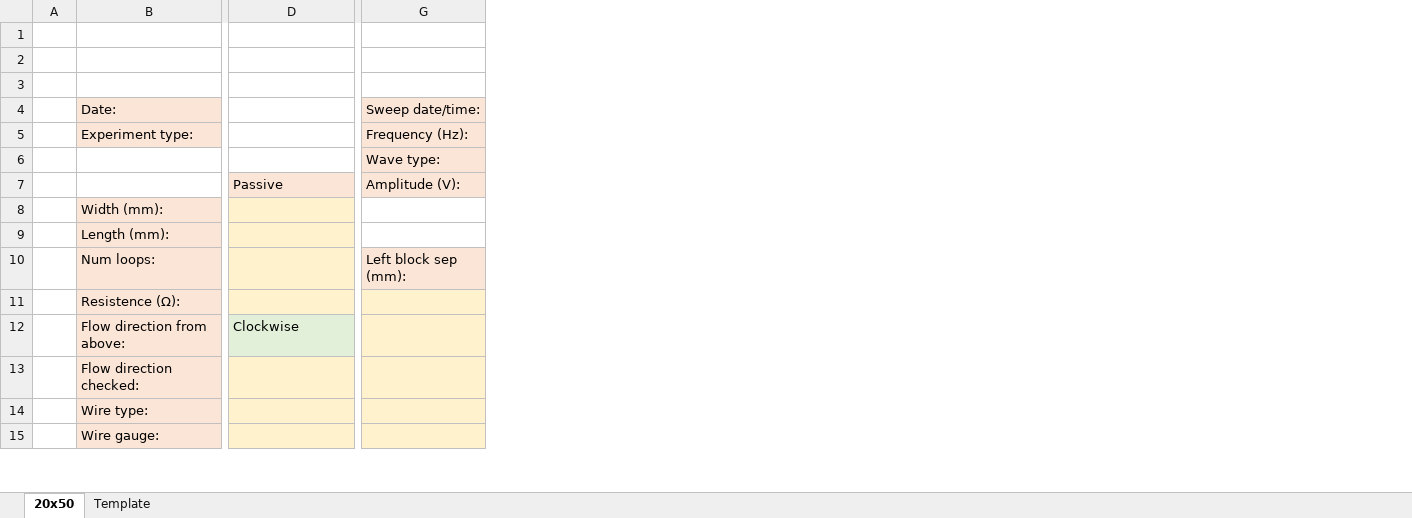
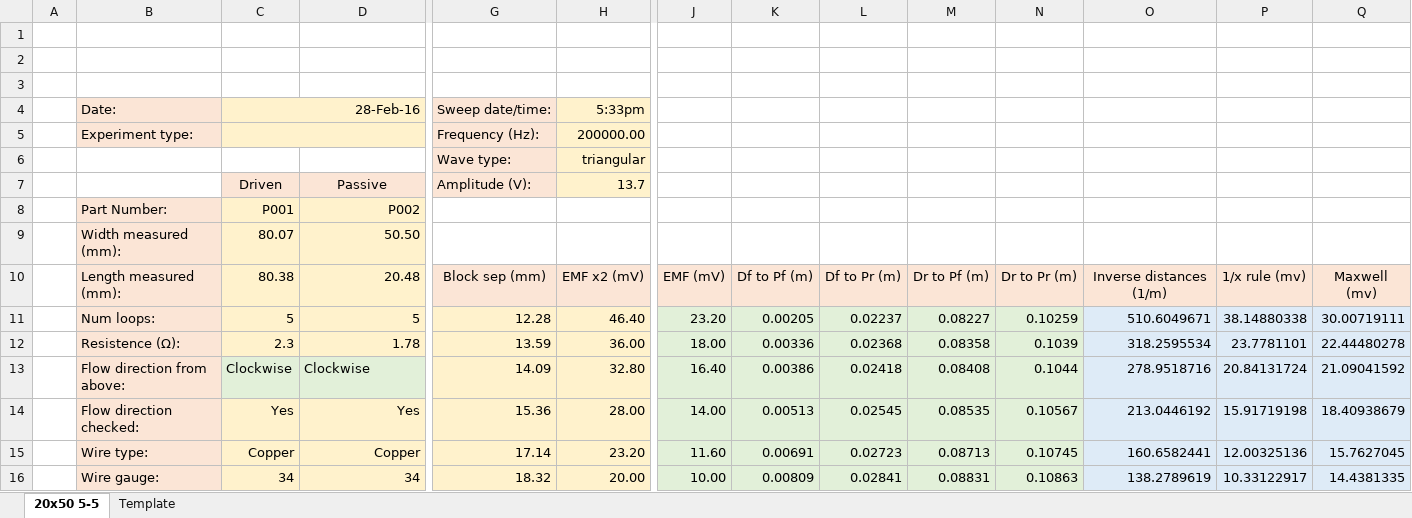
Before and after one commit to NexusLogica/Bach, an Excel workbook: ExperimentalData/Induced EMF/Induced Rectangular 2016-02-27.xlsx, sheet 20x50 5-5, drawn as a sheet; only a part is shown, gaps mark what is left out; values as stored, in another font and other column widths than the file's, no borders; charts and pictures not drawn; removed rows and columns are numbered as before the commit, all else as after; rows hold the shown columns only; the diff covers the shown part only; the diff names each change by its address in the sheet, - before the commit and + after, or states it on an @@ line.

Commit message:
Experimental data plus working particle animation with field points.

```diff
--- a/ExperimentalData/Induced EMF/Induced Rectangular 2016-02-27.xlsx (sheet 20x50 5-5)
+++ b/ExperimentalData/Induced EMF/Induced Rectangular 2016-02-27.xlsx (sheet 20x50 5-5)
-sheet tab: 20x50
+sheet tab: 20x50 5-5
+column C, rows 4-7: 28-Feb-16 |  |  | Driven; rows 11-16: 5 | 2.3 | Clockwise | Yes | Copper | 34
+column H, rows 4-7: 5:33pm | 200000.00 | triangular | 13.7; rows 11-16: 46.40 | 36.00 | 32.80 | 28.00 | 23.20 | 20.00
+column J, rows 11-16: 23.20 | 18.00 | 16.40 | 14.00 | 11.60 | 10.00
+column K, rows 11-16: 0.00205 | 0.00336 | 0.00386 | 0.00513 | 0.00691 | 0.00809
+column L, rows 11-16: 0.02237 | 0.02368 | 0.02418 | 0.02545 | 0.02723 | 0.02841
+column M, rows 11-16: 0.08227 | 0.08358 | 0.08408 | 0.08535 | 0.08713 | 0.08831
+column N, rows 11-16: 0.10259 | 0.1039 | 0.1044 | 0.10567 | 0.10745 | 0.10863
+column O, rows 11-16: 510.6049671 | 318.2595534 | 278.9518716 | 213.0446192 | 160.6582441 | 138.2789619
+column P, rows 11-16: 38.14880338 | 23.7781101 | 20.84131724 | 15.91719198 | 12.00325136 | 10.33122917
+column Q, rows 11-16: 30.00719111 | 22.44480278 | 21.09041592 | 18.40938679 | 15.7627045 | 14.4381335
-D4:D5 fill: none
+D4:D5 fill: #FFF2CC
-D7 alignment: left
+D7 alignment: center
-row 8:  | Width (mm):
-row 9:  | Length (mm):
+row 8:  | Part Number: | P001 | P002
+row 9:  | Width measured (mm): | 80.07 | 50.50
+row 10:  | Length measured (mm): | 80.38 | 20.48 | Block sep (mm) | EMF x2 (mV) | EMF (mV) | Df to Pf (m) | Df to Pr (m) | Dr to Pf (m) | Dr to Pr (m) | Inverse distances (1/m) | 1/x rule (mv) | Maxwell (mv)
-D11: (empty)
+D11: 5
-G11: Left block sep (mm):
+G11: 12.28
-D12: (empty)
+D12: 1.78
-G12: (empty)
+G12: 13.59
-G13: (empty)
+G13: 14.09
-D14: (empty)
+D14: Yes
-G14: (empty)
+G14: 15.36
-D15: (empty)
+D15: Copper
-G15: (empty)
+G15: 17.14
-D16: (empty)
+D16: 34
-G16: (empty)
+G16: 18.32
```
Also changed, not shown: 14 added rows, 1 removed row, 1 added column, 3 removed columns and 1 edited cell elsewhere in this sheet, sheet Template, charts or pictures, 8 other files.
